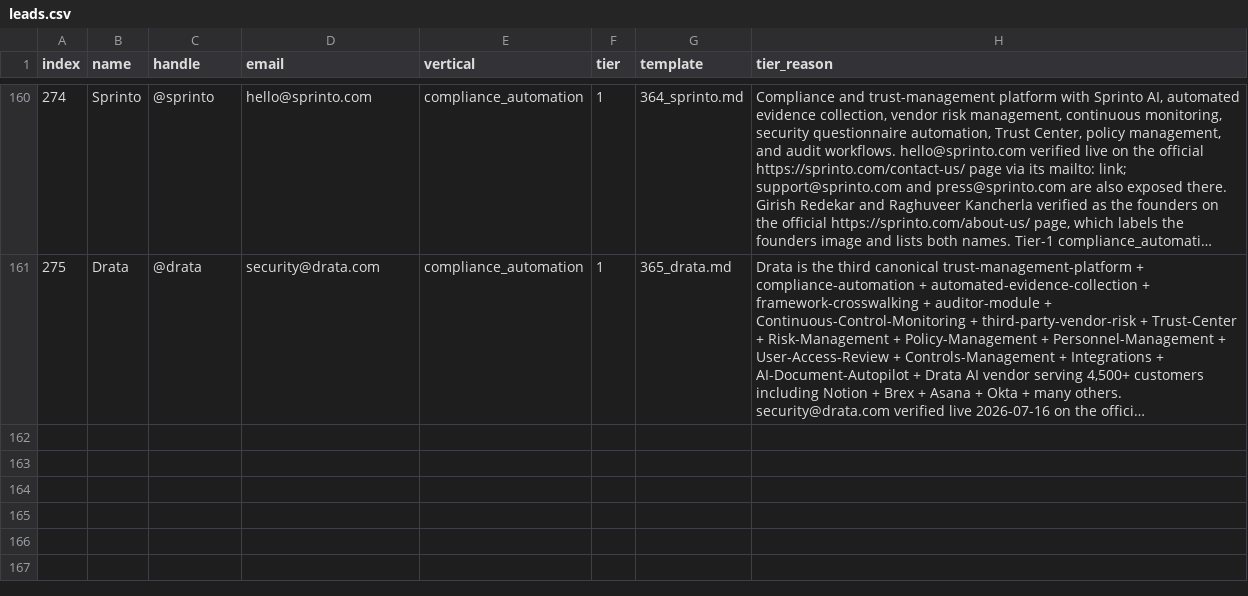
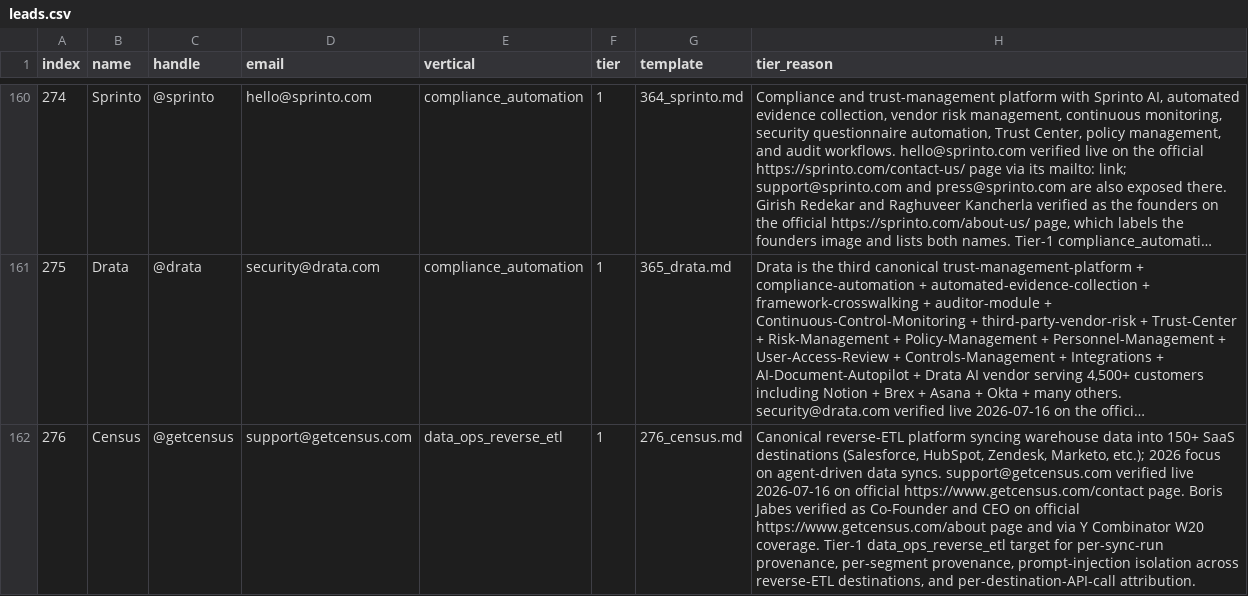
Before and after one commit to TalonForgeHQ/atlas-store, a CSV file: cold_email/leads.csv, drawn as a sheet; only a part is shown, gaps mark what is left out; long unchanged cells end in …; the diff names each change by its address in the sheet, - before the commit and + after, or states it on an @@ line.

Commit message:
tick: add Census (276) reverse-ETL lead + agent-provenance template + build-log entry

```diff
--- a/cold_email/leads.csv
+++ b/cold_email/leads.csv
+row 162: 276 | Census | @getcensus | support@getcensus.com | data_ops_reverse_etl | 1 | 276_census.md | Canonical reverse-ETL platform syncing warehouse data into 150+ SaaS destinations (Salesforce, HubSpot, Zendesk, Marketo, etc.); 2026 focus on agent-driven data syncs. support@getcensus.com verified live 2026-07-16 on official https://www.getcensus.com/contact page. Boris Jabes verified as Co-Founder and CEO on official https://www.getcensus.com/about page and via Y Combinator W20 coverage. Tier-1 data_ops_reverse_etl target for per-sync-run provenance, per-segment provenance, prompt-injection isolation across reverse-ETL destinations, and per-destination-API-call attribution.
```
Also changed, not shown: cold_email/leads_with_emails.csv, 2 other files.
